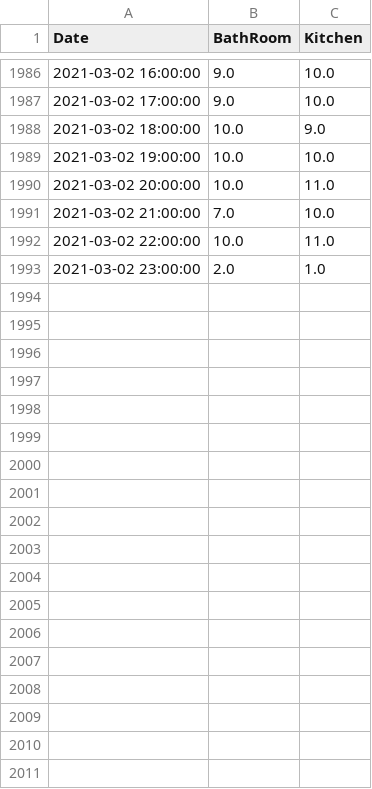
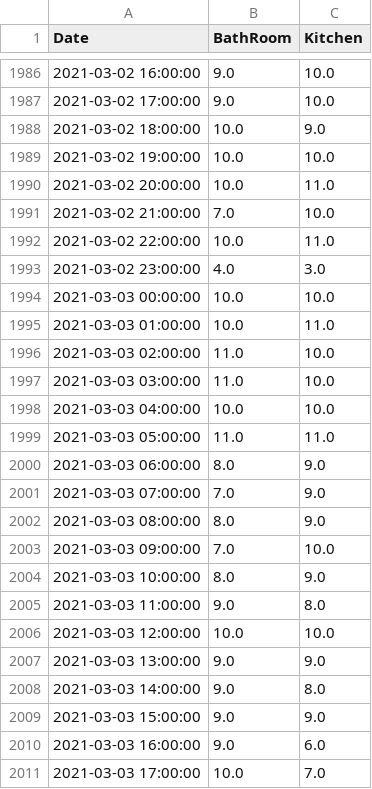
Before and after one commit to castorfou/squeezebox_wlanpoke_plot, a CSV file: dataset/squeezebox.csv, drawn as a sheet; only a part is shown, gaps mark what is left out; the diff covers the shown part only.

```diff
--- a/dataset/squeezebox.csv
+++ b/dataset/squeezebox.csv
@@ -1992,2 +1992,20 @@ Date,BathRoom,Kitchen
 2021-03-02 22:00:00,10.0,11.0
-2021-03-02 23:00:00,2.0,1.0
+2021-03-02 23:00:00,4.0,3.0
+2021-03-03 00:00:00,10.0,10.0
+2021-03-03 01:00:00,10.0,11.0
+2021-03-03 02:00:00,11.0,10.0
+2021-03-03 03:00:00,11.0,10.0
+2021-03-03 04:00:00,10.0,10.0
+2021-03-03 05:00:00,11.0,11.0
+2021-03-03 06:00:00,8.0,9.0
+2021-03-03 07:00:00,7.0,9.0
+2021-03-03 08:00:00,8.0,9.0
+2021-03-03 09:00:00,7.0,10.0
+2021-03-03 10:00:00,8.0,9.0
+2021-03-03 11:00:00,9.0,8.0
+2021-03-03 12:00:00,10.0,10.0
+2021-03-03 13:00:00,9.0,9.0
+2021-03-03 14:00:00,9.0,8.0
+2021-03-03 15:00:00,9.0,9.0
+2021-03-03 16:00:00,9.0,6.0
+2021-03-03 17:00:00,10.0,7.0
```
Also changed, not shown: 30 added rows elsewhere in this file, dataset/failure.csv, 9 other files.
